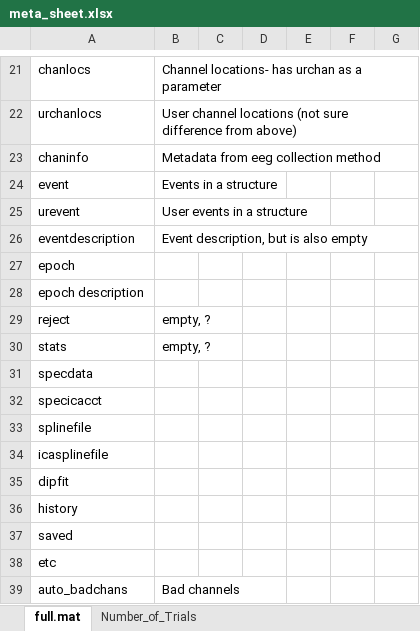
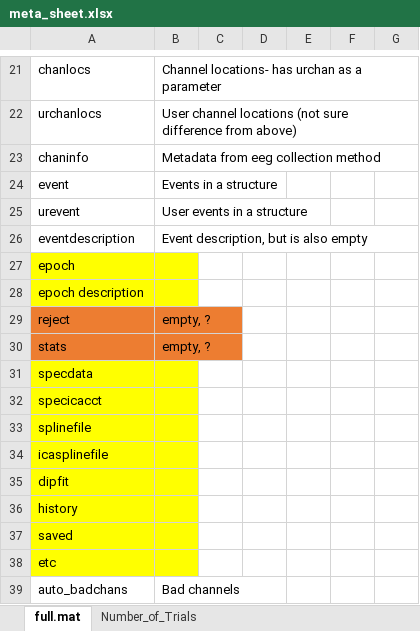
Before and after one commit to NeuroDataDesign/orange-panda-f16s17, an Excel workbook: eeg_data/meta_sheet.xlsx, sheet full.mat, drawn as a sheet; only a part is shown, gaps mark what is left out; values as stored, in another font and other column widths than the file's, no borders; the diff covers the shown part only; the diff names each change by its address in the sheet, - before the commit and + after, or states it on an @@ line.

```diff
--- a/eeg_data/meta_sheet.xlsx (sheet full.mat)
+++ b/eeg_data/meta_sheet.xlsx (sheet full.mat)
-A27:B28 fill: none
+A27:B28 fill: #FFFF00
-A29:B30 fill: none
+A29:B30 fill: #ED7D31
-A31:B38 fill: none
+A31:B38 fill: #FFFF00
```
Also changed, not shown: cell formats elsewhere in this sheet, 1 other file.
